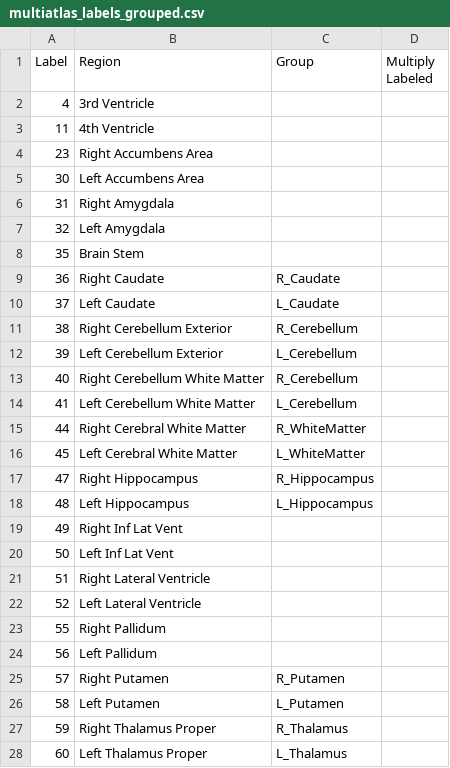
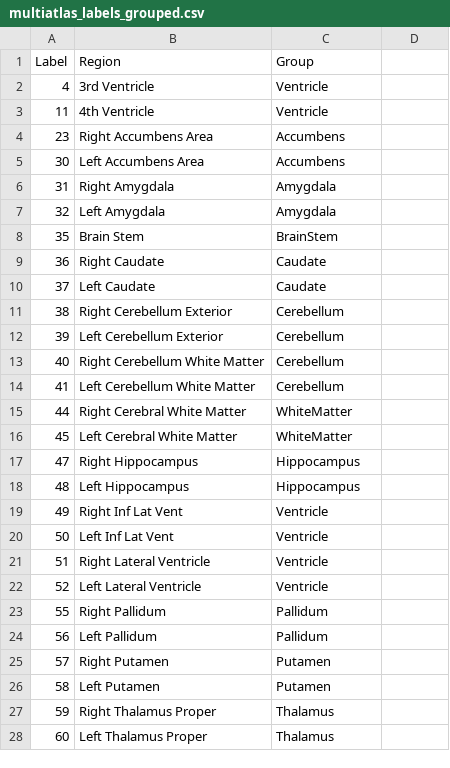
Before and after one commit to baxpr/petreg, a CSV file: src/multiatlas_labels_grouped.csv, drawn as a sheet; only a part is shown; the diff covers the shown part only.

```diff
--- a/src/multiatlas_labels_grouped.csv
+++ b/src/multiatlas_labels_grouped.csv
@@ -1,28 +1,28 @@
-Label,Region,Group,Multiply Labeled
-4,3rd Ventricle,,
-11,4th Ventricle,,
-23,Right Accumbens Area,,
-30,Left Accumbens Area,,
-31,Right Amygdala,,
-32,Left Amygdala,,
-35,Brain Stem,,
-36,Right Caudate,R_Caudate,
-37,Left Caudate,L_Caudate,
-38,Right Cerebellum Exterior,R_Cerebellum,
-39,Left Cerebellum Exterior,L_Cerebellum,
-40,Right Cerebellum White Matter,R_Cerebellum,
-41,Left Cerebellum White Matter,L_Cerebellum,
-44,Right Cerebral White Matter,R_WhiteMatter,
-45,Left Cerebral White Matter,L_WhiteMatter,
-47,Right Hippocampus,R_Hippocampus,
-48,Left Hippocampus,L_Hippocampus,
-49,Right Inf Lat Vent,,
-50,Left Inf Lat Vent,,
-51,Right Lateral Ventricle,,
-52,Left Lateral Ventricle,,
-55,Right Pallidum,,
-56,Left Pallidum,,
-57,Right Putamen,R_Putamen,
-58,Left Putamen,L_Putamen,
-59,Right Thalamus Proper,R_Thalamus,
-60,Left Thalamus Proper,L_Thalamus,
+Label,Region,Group
+4,3rd Ventricle,Ventricle
+11,4th Ventricle,Ventricle
+23,Right Accumbens Area,Accumbens
+30,Left Accumbens Area,Accumbens
+31,Right Amygdala,Amygdala
+32,Left Amygdala,Amygdala
+35,Brain Stem,BrainStem
+36,Right Caudate,Caudate
+37,Left Caudate,Caudate
+38,Right Cerebellum Exterior,Cerebellum
+39,Left Cerebellum Exterior,Cerebellum
+40,Right Cerebellum White Matter,Cerebellum
+41,Left Cerebellum White Matter,Cerebellum
+44,Right Cerebral White Matter,WhiteMatter
+45,Left Cerebral White Matter,WhiteMatter
+47,Right Hippocampus,Hippocampus
+48,Left Hippocampus,Hippocampus
+49,Right Inf Lat Vent,Ventricle
+50,Left Inf Lat Vent,Ventricle
+51,Right Lateral Ventricle,Ventricle
+52,Left Lateral Ventricle,Ventricle
+55,Right Pallidum,Pallidum
+56,Left Pallidum,Pallidum
+57,Right Putamen,Putamen
+58,Left Putamen,Putamen
+59,Right Thalamus Proper,Thalamus
+60,Left Thalamus Proper,Thalamus
```
Also changed, not shown: 119 edited cells elsewhere in this file, 1 other file.
